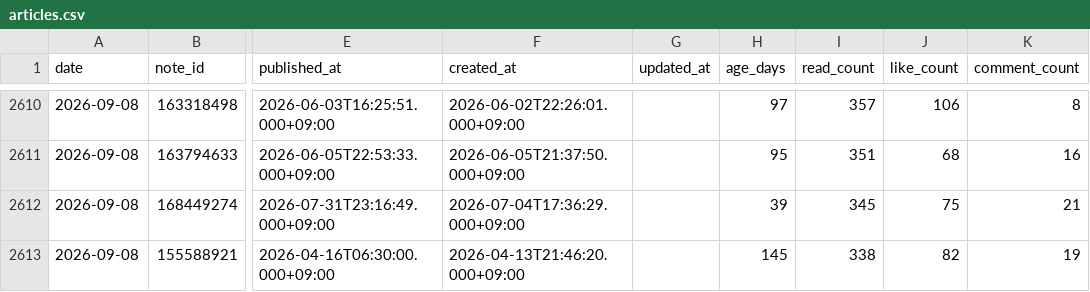
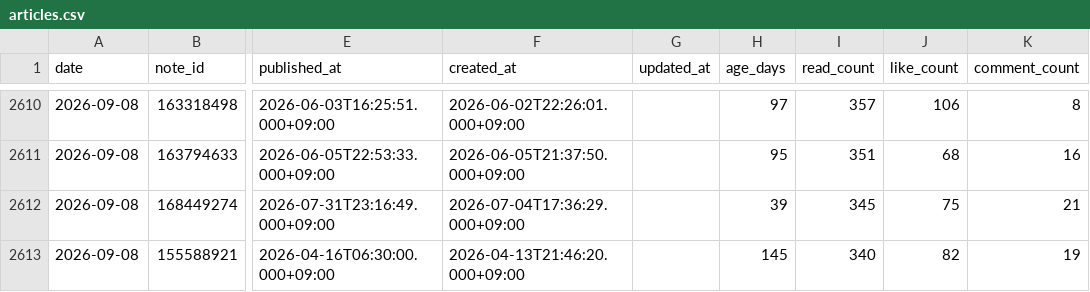
Before and after one commit to thinkingshiba0526-dot/note-stats-dashboard, a CSV file: data/articles.csv, drawn as a sheet; only a part is shown, gaps mark what is left out; the diff covers the shown part only; the diff names each change by its address in the sheet, - before the commit and + after, or states it on an @@ line.

```diff
--- a/data/articles.csv
+++ b/data/articles.csv
-I2613 (read_count): 338
+I2613 (read_count): 340
```
Also changed, not shown: 3 added rows, 3 removed rows and 11 edited cells elsewhere in this file, 6 other files.
